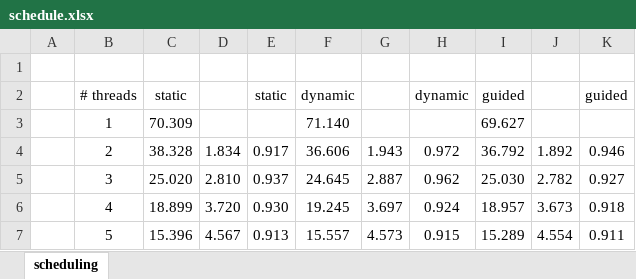
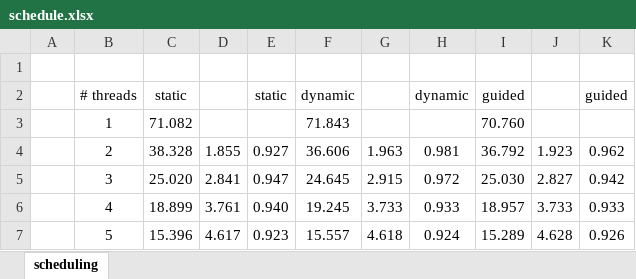
Before and after one commit to RicciWoo/cython_tutorial, an Excel workbook: parallel/schedule/schedule.xlsx, sheet scheduling, drawn as a sheet; only a part is shown; values as stored, in another font and other column widths than the file's, no borders; charts and pictures not drawn; the diff covers the shown part only; the diff names each change by its address in the sheet, - before the commit and + after, or states it on an @@ line.

```diff
--- a/parallel/schedule/schedule.xlsx (sheet scheduling)
+++ b/parallel/schedule/schedule.xlsx (sheet scheduling)
-C3: 70.309
+C3: 71.082
-F3: 71.140
+F3: 71.843
-I3: 69.627
+I3: 70.760
-D4: 1.834
+D4: 1.855
-E4: 0.917
+E4: 0.927
-G4: 1.943
+G4: 1.963
-H4: 0.972
+H4: 0.981
-J4: 1.892
+J4: 1.923
-K4: 0.946
+K4: 0.962
-D5: 2.810
+D5: 2.841
-E5: 0.937
+E5: 0.947
-G5: 2.887
+G5: 2.915
-H5: 0.962
+H5: 0.972
-J5: 2.782
+J5: 2.827
-K5: 0.927
+K5: 0.942
-D6: 3.720
+D6: 3.761
-E6: 0.930
+E6: 0.940
-G6: 3.697
+G6: 3.733
-H6: 0.924
+H6: 0.933
-J6: 3.673
+J6: 3.733
-K6: 0.918
+K6: 0.933
-D7: 4.567
+D7: 4.617
-E7: 0.913
+E7: 0.923
-G7: 4.573
+G7: 4.618
-H7: 0.915
+H7: 0.924
-J7: 4.554
+J7: 4.628
-K7: 0.911
+K7: 0.926
```
Also changed, not shown: 261 edited cells elsewhere in this sheet, charts or pictures, 11 other files.
